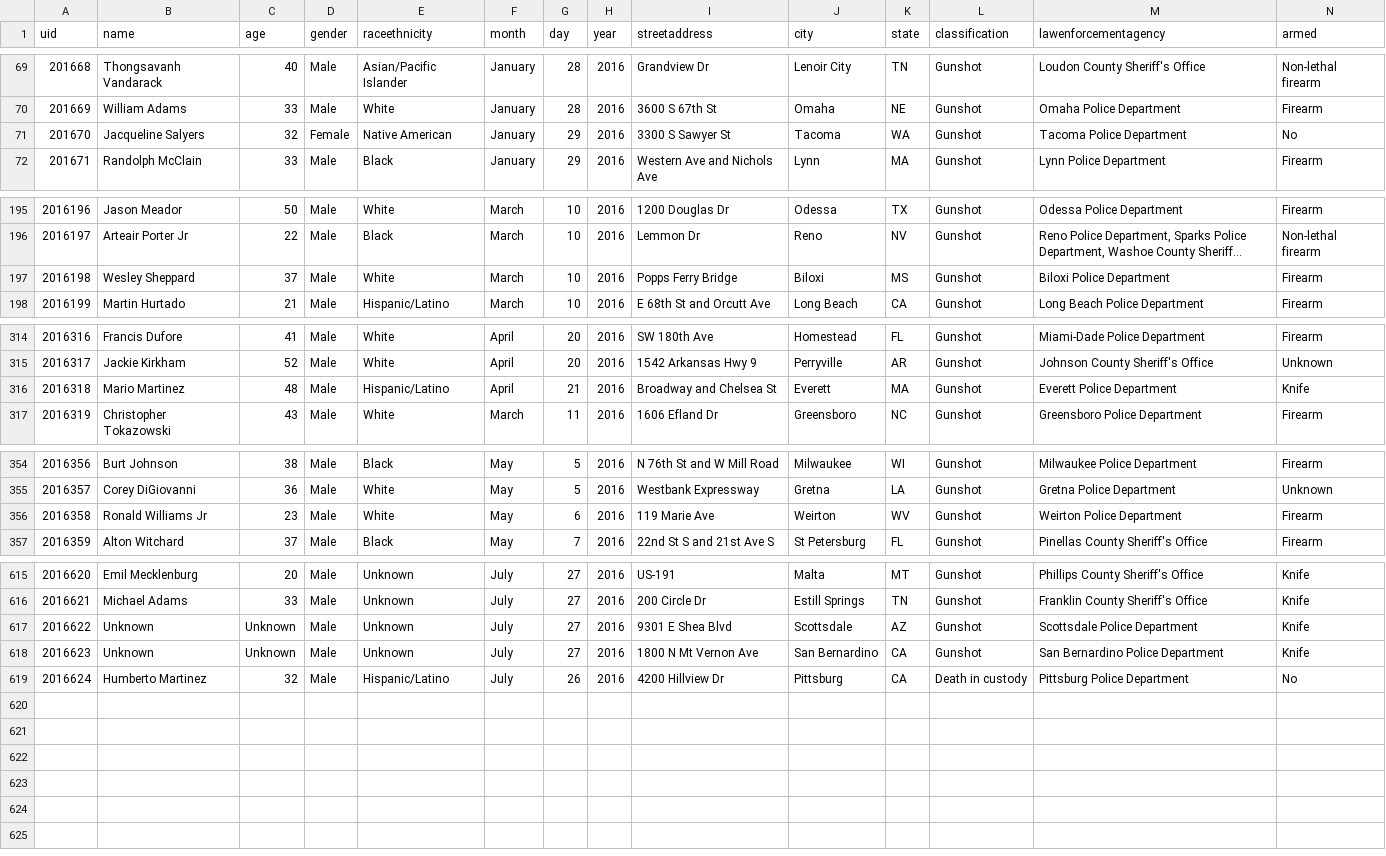
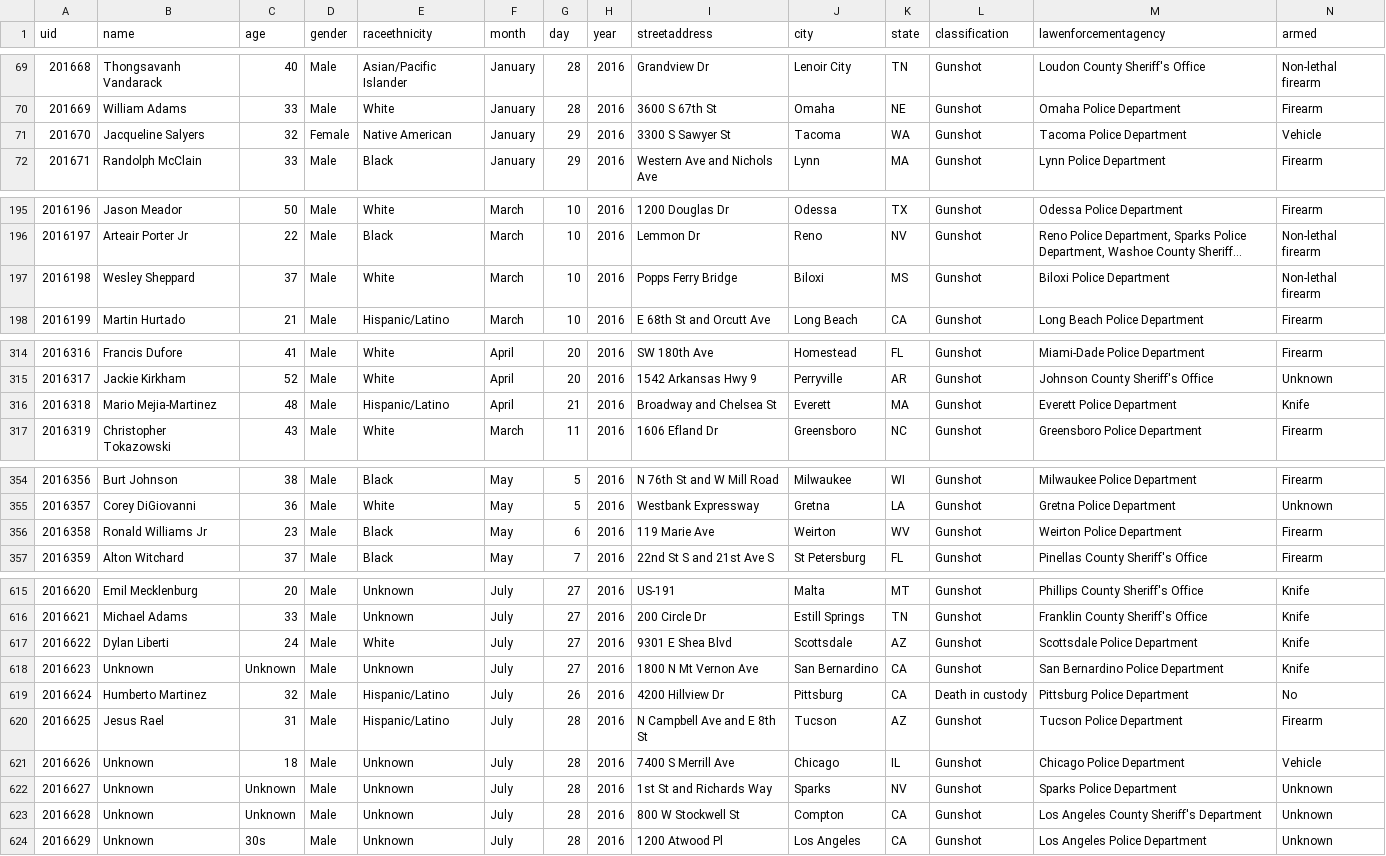
Before and after one commit to flother/thecounted, a CSV file: data/the-counted-2016.csv, drawn as a sheet; only a part is shown, gaps mark what is left out; long unchanged cells end in …; the diff names each change by its address in the sheet, - before the commit and + after, or states it on an @@ line.

Commit message:
Add Jesus Rael and 4 others; update Dylan Liberti and 4 others

```diff
--- a/data/the-counted-2016.csv
+++ b/data/the-counted-2016.csv
-N71 (armed): No
+N71 (armed): Vehicle
-N197 (armed): Firearm
+N197 (armed): Non-lethal firearm
-B316 (name): Mario Martinez
+B316 (name): Mario Mejia-Martinez
-E356 (raceethnicity): White
+E356 (raceethnicity): Black
-B617 (name): Unknown
+B617 (name): Dylan Liberti
-C617 (age): Unknown
+C617 (age): 24
-E617 (raceethnicity): Unknown
+E617 (raceethnicity): White
+row 620: 2016625 | Jesus Rael | 31 | Male | Hispanic/Latino | July | 28 | 2016 | N Campbell Ave and E 8th St | Tucson | AZ | Gunshot | Tucson Police Department | Firearm
+row 621: 2016626 | Unknown | 18 | Male | Unknown | July | 28 | 2016 | 7400 S Merrill Ave | Chicago | IL | Gunshot | Chicago Police Department | Vehicle
+row 622: 2016627 | Unknown | Unknown | Male | Unknown | July | 28 | 2016 | 1st St and Richards Way | Sparks | NV | Gunshot | Sparks Police Department | Unknown
+row 623: 2016628 | Unknown | Unknown | Male | Unknown | July | 28 | 2016 | 800 W Stockwell St | Compton | CA | Gunshot | Los Angeles County Sheriff's Department | Unknown
+row 624: 2016629 | Unknown | 30s | Male | Unknown | July | 28 | 2016 | 1200 Atwood Pl | Los Angeles | CA | Gunshot | Los Angeles Police Department | Unknown
```
